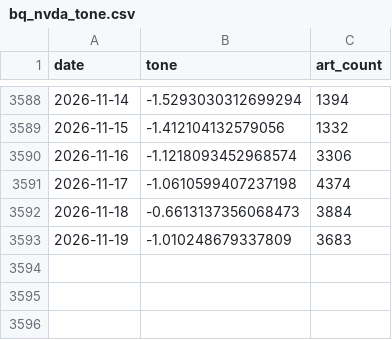
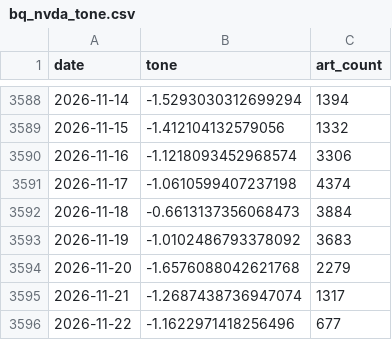
Before and after one commit to kevinrambhia11/nvda-news-quant, a CSV file: artifacts/cache/bq_nvda_tone.csv, drawn as a sheet; only a part is shown, gaps mark what is left out.

```diff
--- a/artifacts/cache/bq_nvda_tone.csv
+++ b/artifacts/cache/bq_nvda_tone.csv
@@ -3592,2 +3592,5 @@ date,tone,art_count
 2026-11-18,-0.6613137356068473,3884
-2026-11-19,-1.010248679337809,3683
+2026-11-19,-1.0102486793378092,3683
+2026-11-20,-1.6576088042621768,2279
+2026-11-21,-1.2687438736947074,1317
+2026-11-22,-1.1622971418256496,677
```
Also changed, not shown: artifacts/cache/bq_industry.csv, artifacts/cache/gdelt_competitors.csv, 7 other files.
